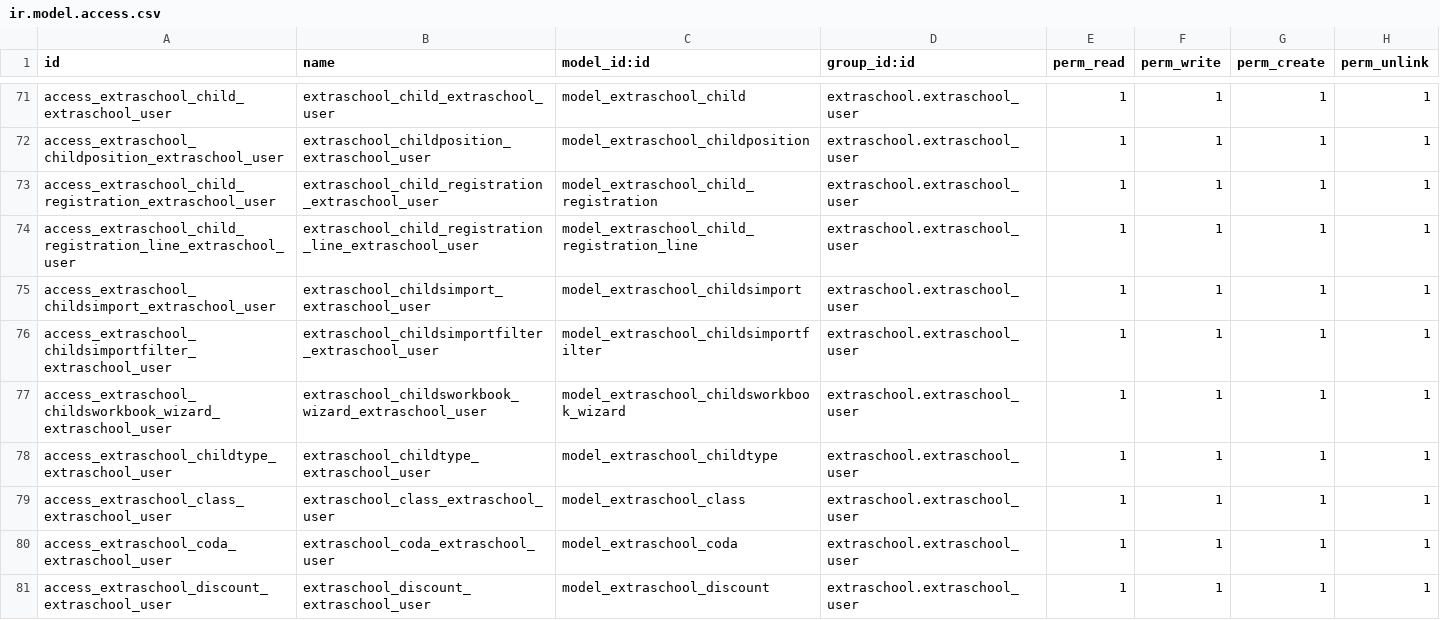
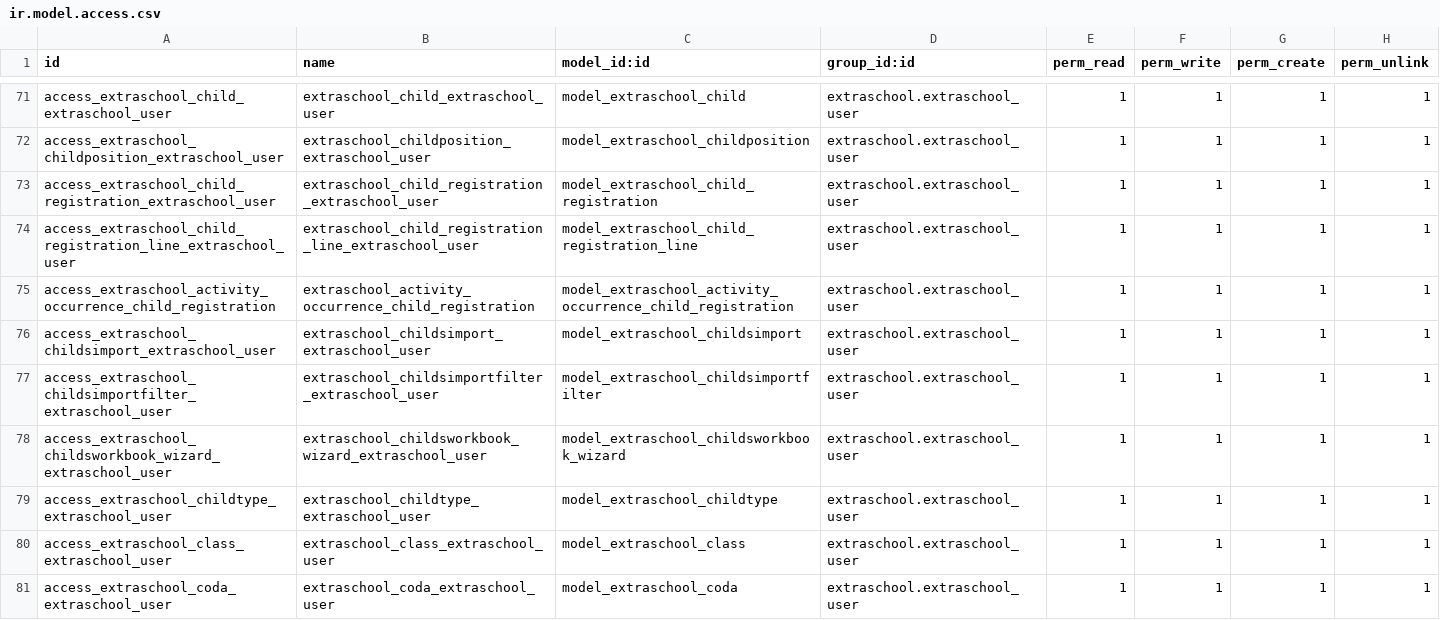
Before and after one commit to IMIO/extraschool, a CSV file: security/ir.model.access.csv, drawn as a sheet; only a part is shown, gaps mark what is left out; the shorter side is filled out with more unchanged rows.

Commit message:
access on activity_occu_child_reg

```diff
--- a/security/ir.model.access.csv
+++ b/security/ir.model.access.csv
@@ -74,2 +74,3 @@ access_extraschool_child_registration_extraschool_user,extraschool_child_registr
 access_extraschool_child_registration_line_extraschool_user,extraschool_child_registration_line_extraschool_user,model_extraschool_child_registration_line,extraschool.extraschool_user,1,1,1,1
+access_extraschool_activity_occurrence_child_registration,extraschool_activity_occurrence_child_registration,model_extraschool_activity_occurrence_child_registration,extraschool.extraschool_user,1,1,1,1
 access_extraschool_childsimport_extraschool_user,extraschool_childsimport_extraschool_user,model_extraschool_childsimport,extraschool.extraschool_user,1,1,1,1
```
